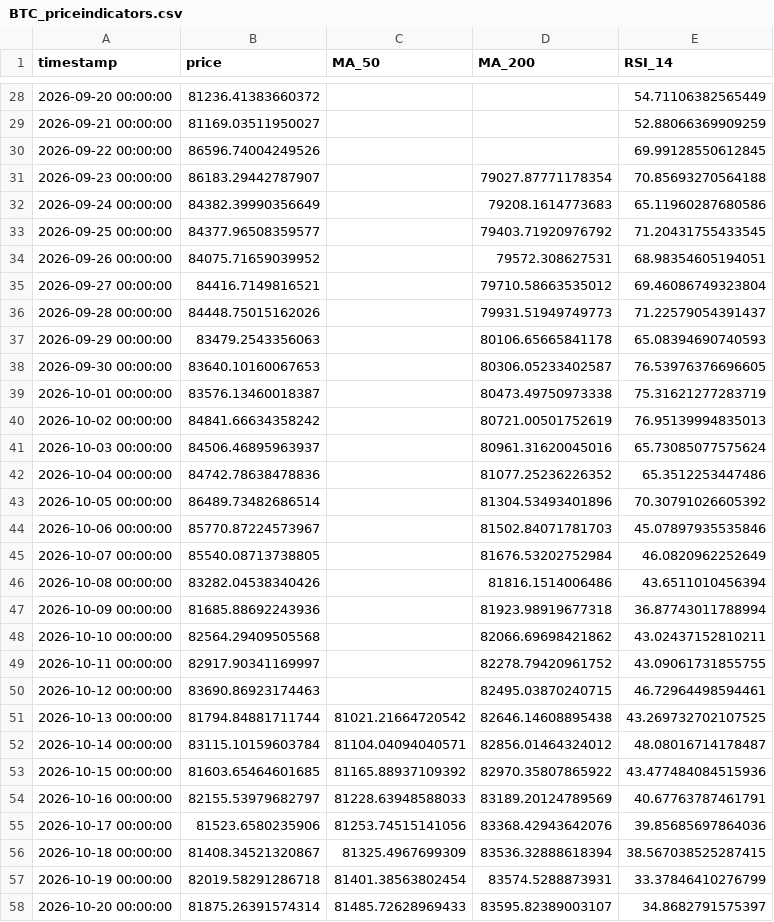
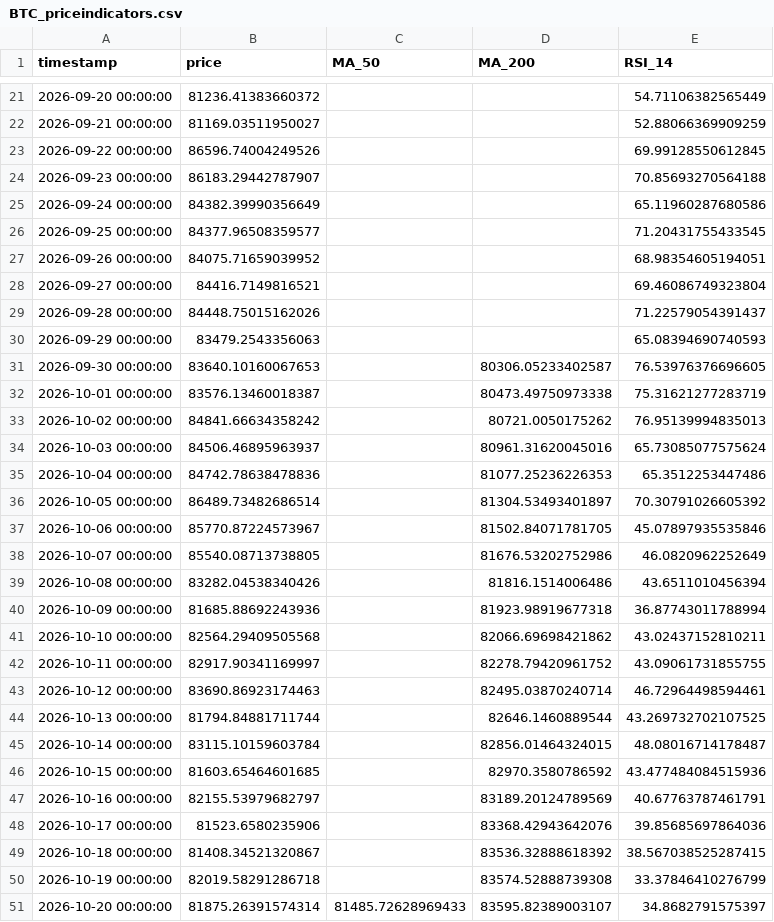
Before and after one commit to rfrm-dao/MarketDataResearch2, a CSV file: BTC_priceindicators.csv, drawn as a sheet; only a part is shown, gaps mark what is left out; the diff covers the shown part only.

```diff
--- a/BTC_priceindicators.csv
+++ b/BTC_priceindicators.csv
@@ -30,17 +23,17 @@ timestamp,price,MA_50,MA_200,RSI_14
 2026-09-22 00:00:00,86596.74004249526,,,69.99128550612845
-2026-09-23 00:00:00,86183.29442787907,,79027.87771178354,70.85693270564188
-2026-09-24 00:00:00,84382.39990356649,,79208.1614773683,65.11960287680586
-2026-09-25 00:00:00,84377.96508359577,,79403.71920976792,71.20431755433545
-2026-09-26 00:00:00,84075.71659039952,,79572.308627531,68.98354605194051
-2026-09-27 00:00:00,84416.7149816521,,79710.58663535012,69.46086749323804
-2026-09-28 00:00:00,84448.75015162026,,79931.51949749773,71.22579054391437
-2026-09-29 00:00:00,83479.2543356063,,80106.65665841178,65.08394690740593
+2026-09-23 00:00:00,86183.29442787907,,,70.85693270564188
+2026-09-24 00:00:00,84382.39990356649,,,65.11960287680586
+2026-09-25 00:00:00,84377.96508359577,,,71.20431755433545
+2026-09-26 00:00:00,84075.71659039952,,,68.98354605194051
+2026-09-27 00:00:00,84416.7149816521,,,69.46086749323804
+2026-09-28 00:00:00,84448.75015162026,,,71.22579054391437
+2026-09-29 00:00:00,83479.2543356063,,,65.08394690740593
 2026-09-30 00:00:00,83640.10160067653,,80306.05233402587,76.53976376696605
 2026-10-01 00:00:00,83576.13460018387,,80473.49750973338,75.31621277283719
-2026-10-02 00:00:00,84841.66634358242,,80721.00501752619,76.95139994835013
+2026-10-02 00:00:00,84841.66634358242,,80721.0050175262,76.95139994835013
 2026-10-03 00:00:00,84506.46895963937,,80961.31620045016,65.73085077575624
-2026-10-04 00:00:00,84742.78638478836,,81077.25236226352,65.3512253447486
-2026-10-05 00:00:00,86489.73482686514,,81304.53493401896,70.30791026605392
-2026-10-06 00:00:00,85770.87224573967,,81502.84071781703,45.07897935535846
-2026-10-07 00:00:00,85540.08713738805,,81676.53202752984,46.0820962252649
+2026-10-04 00:00:00,84742.78638478836,,81077.25236226353,65.3512253447486
+2026-10-05 00:00:00,86489.73482686514,,81304.53493401897,70.30791026605392
+2026-10-06 00:00:00,85770.87224573967,,81502.84071781705,45.07897935535846
+2026-10-07 00:00:00,85540.08713738805,,81676.53202752986,46.0820962252649
 2026-10-08 00:00:00,83282.04538340426,,81816.1514006486,43.6511010456394
@@ -49,10 +42,10 @@ timestamp,price,MA_50,MA_200,RSI_14
 2026-10-11 00:00:00,82917.90341169997,,82278.79420961752,43.09061731855755
-2026-10-12 00:00:00,83690.86923174463,,82495.03870240715,46.72964498594461
-2026-10-13 00:00:00,81794.84881711744,81021.21664720542,82646.14608895438,43.269732702107525
-2026-10-14 00:00:00,83115.10159603784,81104.04094040571,82856.01464324012,48.08016714178487
-2026-10-15 00:00:00,81603.65464601685,81165.88937109392,82970.35807865922,43.477484084515936
-2026-10-16 00:00:00,82155.53979682797,81228.63948588033,83189.20124789569,40.67763787461791
-2026-10-17 00:00:00,81523.6580235906,81253.74515141056,83368.42943642076,39.85685697864036
-2026-10-18 00:00:00,81408.34521320867,81325.4967699309,83536.32888618394,38.567038525287415
-2026-10-19 00:00:00,82019.58291286718,81401.38563802454,83574.5288873931,33.37846410276799
+2026-10-12 00:00:00,83690.86923174463,,82495.03870240714,46.72964498594461
+2026-10-13 00:00:00,81794.84881711744,,82646.1460889544,43.269732702107525
+2026-10-14 00:00:00,83115.10159603784,,82856.01464324015,48.08016714178487
+2026-10-15 00:00:00,81603.65464601685,,82970.3580786592,43.477484084515936
+2026-10-16 00:00:00,82155.53979682797,,83189.20124789569,40.67763787461791
+2026-10-17 00:00:00,81523.6580235906,,83368.42943642076,39.85685697864036
+2026-10-18 00:00:00,81408.34521320867,,83536.32888618392,38.567038525287415
+2026-10-19 00:00:00,82019.58291286718,,83574.52888739308,33.37846410276799
 2026-10-20 00:00:00,81875.26391574314,81485.72628969433,83595.82389003107,34.8682791575397
```
Also changed, not shown: 8 added rows, 8 removed rows and 10 edited cells elsewhere in this file, ETH_priceindicators.csv.
